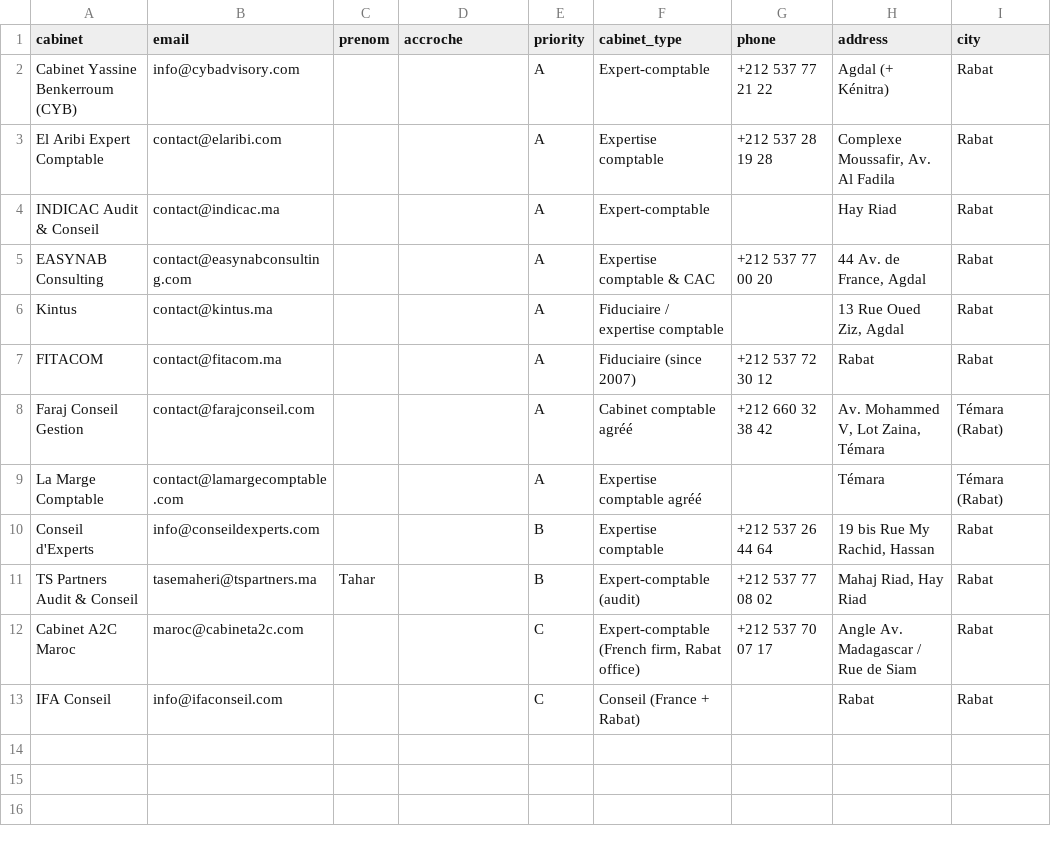
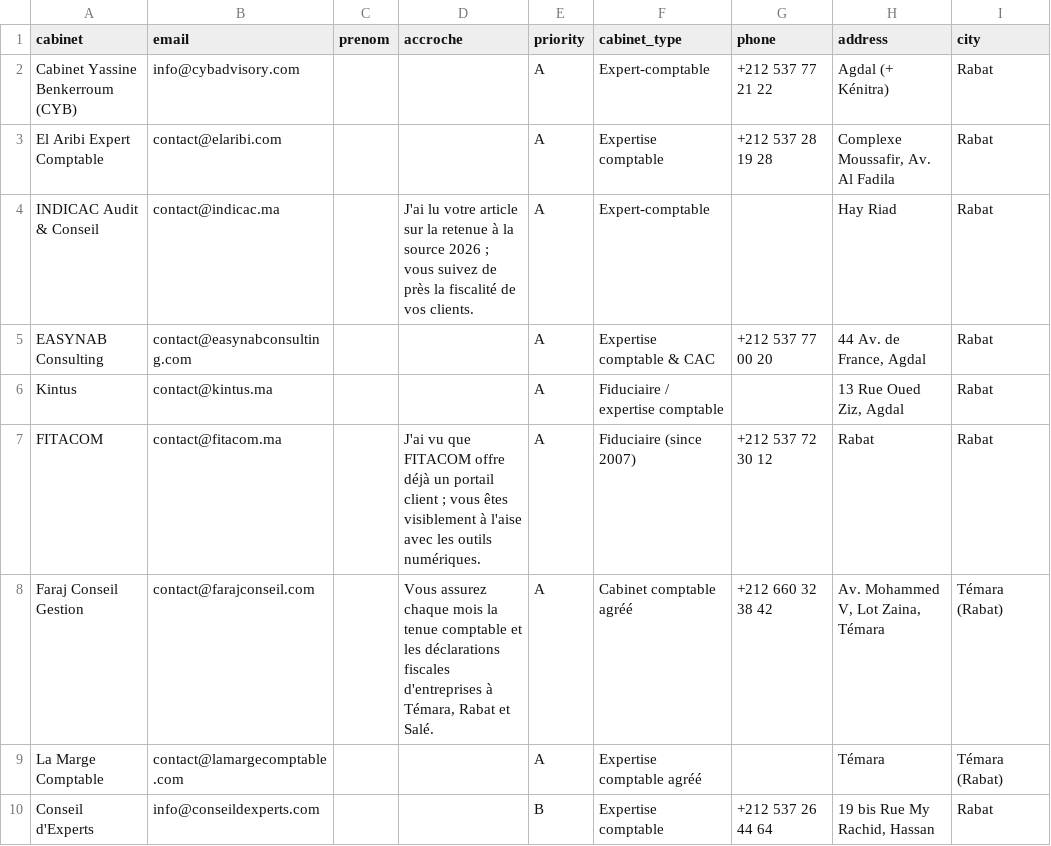
Before and after one commit to mostafadriouiche/mostafadriouiche, a CSV file: marketing/prospects/cabinets-rabat.csv, drawn as a sheet; only a part is shown; the shorter side is filled out with more unchanged rows; the diff names each change by its address in the sheet, - before the commit and + after, or states it on an @@ line.

```diff
--- a/marketing/prospects/cabinets-rabat.csv
+++ b/marketing/prospects/cabinets-rabat.csv
-D4 (accroche): (empty)
+D4 (accroche): J'ai lu votre article sur la retenue à la source 2026 ; vous suivez de près la fiscalité de vos clients.
-D7 (accroche): (empty)
+D7 (accroche): J'ai vu que FITACOM offre déjà un portail client ; vous êtes visiblement à l'aise avec les outils numériques.
-D8 (accroche): (empty)
+D8 (accroche): Vous assurez chaque mois la tenue comptable et les déclarations fiscales d'entreprises à Témara, Rabat et Salé.
```
Also changed, not shown: marketing/prospects/cabinets-maroc-tous.csv, marketing/prospects/cabinets-marrakech.csv, 2 other files.
